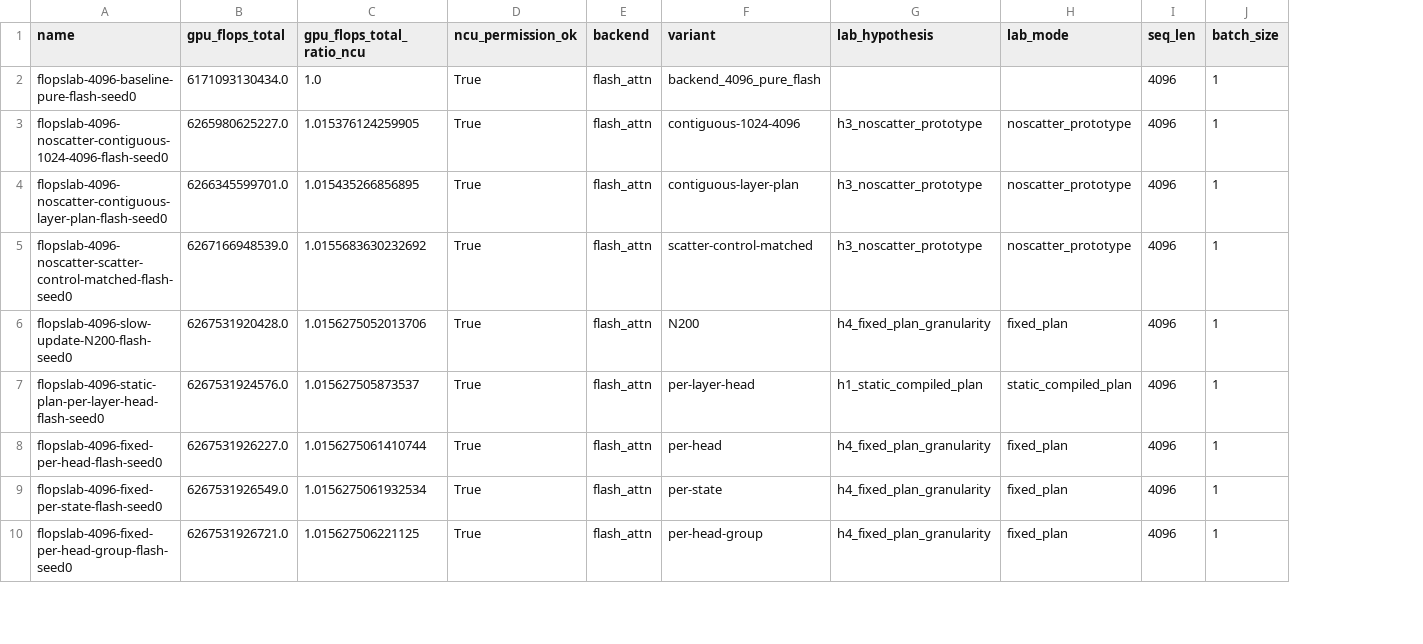
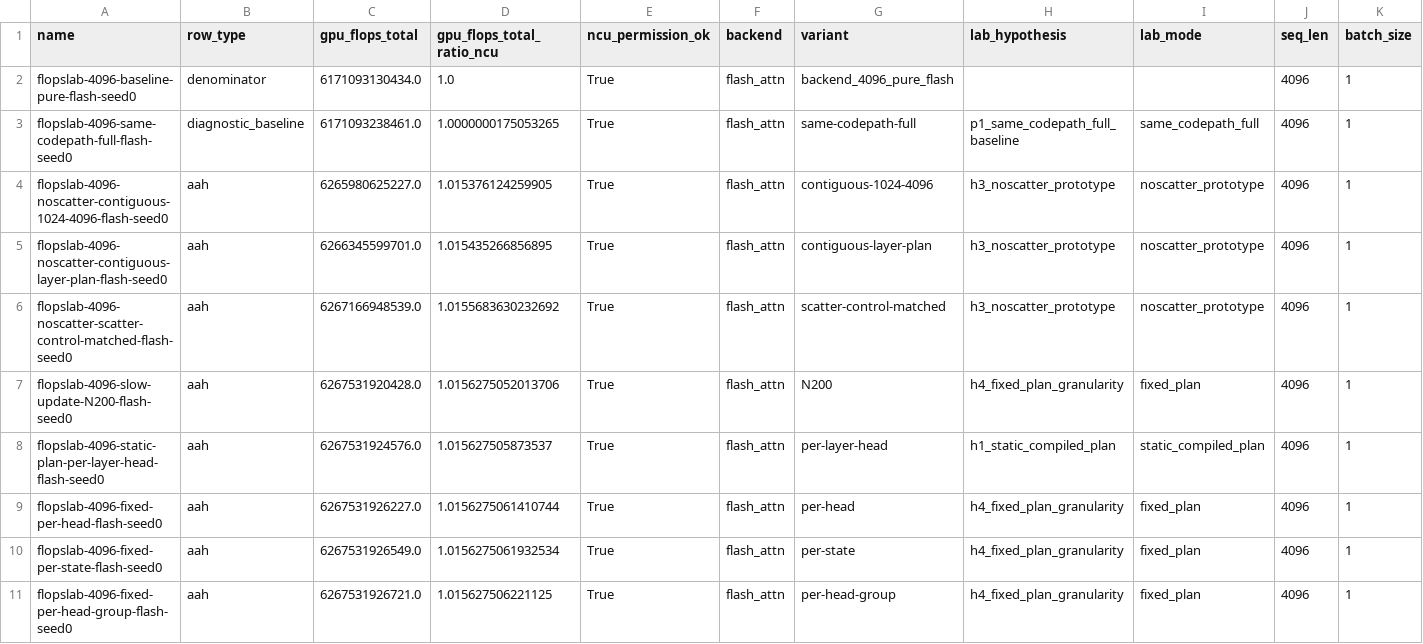
Before and after one commit to Zimmer061310/Asymmetric-Attention-Heads, a CSV file: paper_results/aah_flops_reduction_lab/flopslab_pro6000_summary.csv, drawn as a sheet; only a part is shown; addresses are those after the commit; rows hold the shown columns only; the diff names each change by its address in the sheet, - before the commit and + after, or states it on an @@ line.

Commit message:
Add attention-scope FLOPs profiling

```diff
--- a/paper_results/aah_flops_reduction_lab/flopslab_pro6000_summary.csv
+++ b/paper_results/aah_flops_reduction_lab/flopslab_pro6000_summary.csv
+column B (row_type), row 2: denominator; rows 4-11: all aah
+row 3: flopslab-4096-same-codepath-full-flash-seed0 | diagnostic_baseline | 6171093238461.0 | 1.0000000175053265 | True | flash_attn | same-codepath-full | p1_same_codepath_full_baseline | same_codepath_full | 4096 | 1
```
Also changed, not shown: 7 other files.
